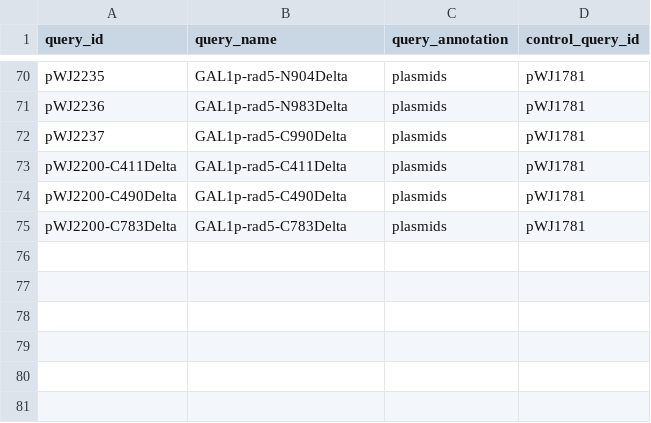
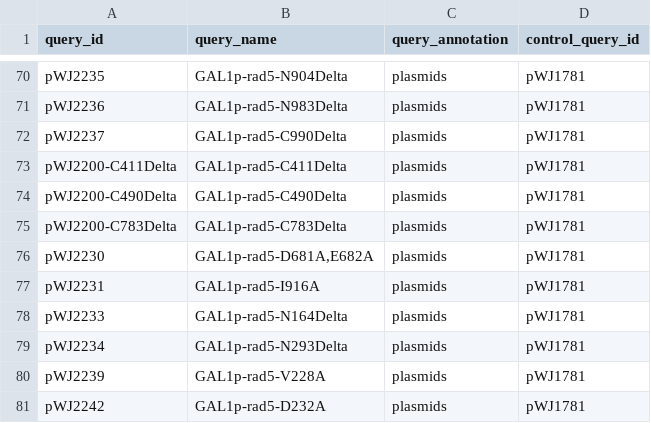
Before and after one commit to isollohub/rothfreezer, a CSV file: inst/db/queries/Rad5-variants.csv, drawn as a sheet; only a part is shown, gaps mark what is left out; the diff names each change by its address in the sheet, - before the commit and + after, or states it on an @@ line.

Commit message:
Add rad5 queries

```diff
--- a/inst/db/queries/Rad5-variants.csv
+++ b/inst/db/queries/Rad5-variants.csv
+row 76: pWJ2230 | GAL1p-rad5-D681A,E682A | plasmids | pWJ1781
+row 77: pWJ2231 | GAL1p-rad5-I916A | plasmids | pWJ1781
+row 78: pWJ2233 | GAL1p-rad5-N164Delta | plasmids | pWJ1781
+row 79: pWJ2234 | GAL1p-rad5-N293Delta | plasmids | pWJ1781
+row 80: pWJ2239 | GAL1p-rad5-V228A | plasmids | pWJ1781
+row 81: pWJ2242 | GAL1p-rad5-D232A | plasmids | pWJ1781
```
Also changed, not shown: 1 other file.
